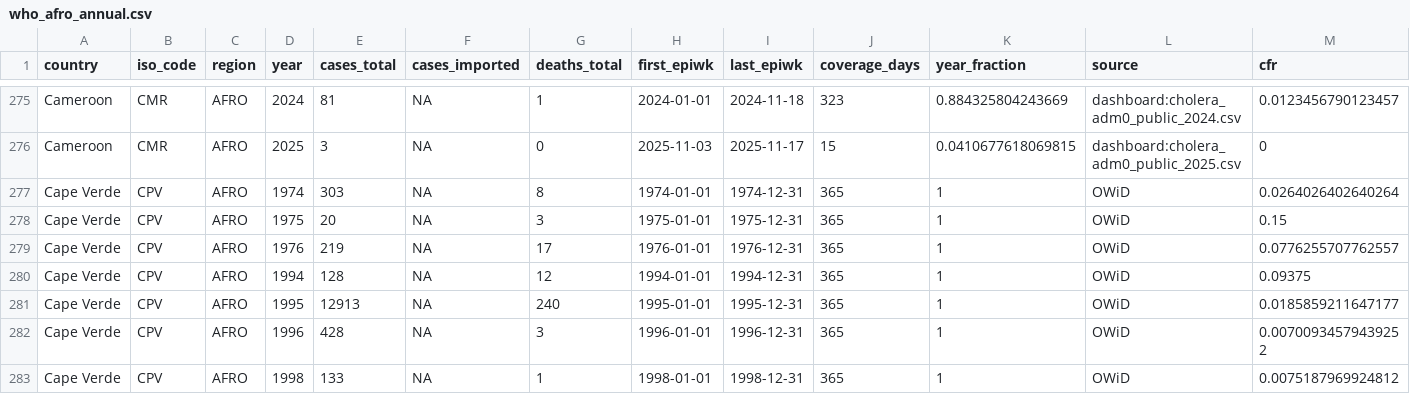
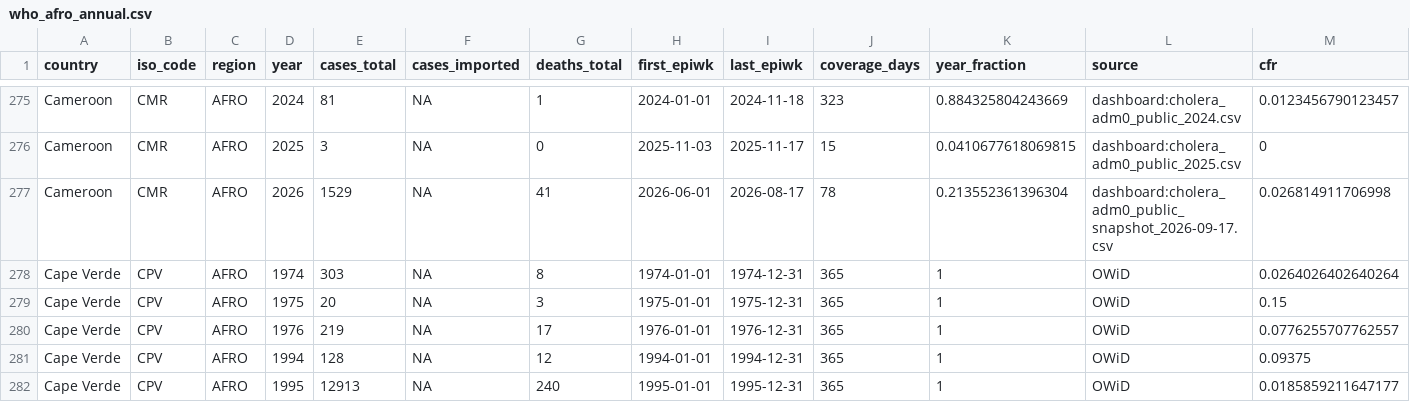
Before and after one commit to InstituteforDiseaseModeling/MOSAIC-data, a CSV file: processed/WHO/annual/who_afro_annual.csv, drawn as a sheet; only a part is shown, gaps mark what is left out; the shorter side is filled out with more unchanged rows; rows hold the shown columns only; the diff covers the shown part only; the diff names each change by its address in the sheet, - before the commit and + after, or states it on an @@ line.

```diff
--- a/processed/WHO/annual/who_afro_annual.csv
+++ b/processed/WHO/annual/who_afro_annual.csv
+row 277: Cameroon | CMR | AFRO | 2026 | 1529 | NA | 41 | 2026-06-01 | 2026-08-17 | 78 | 0.213552361396304 | dashboard:cholera_adm0_public_snapshot_2026-09-17.csv | 0.026814911706998
```
Also changed, not shown: 4 added rows and 87 edited cells elsewhere in this file, processed/WHO/annual/case_fatality_ratio_2014_2026.csv.
